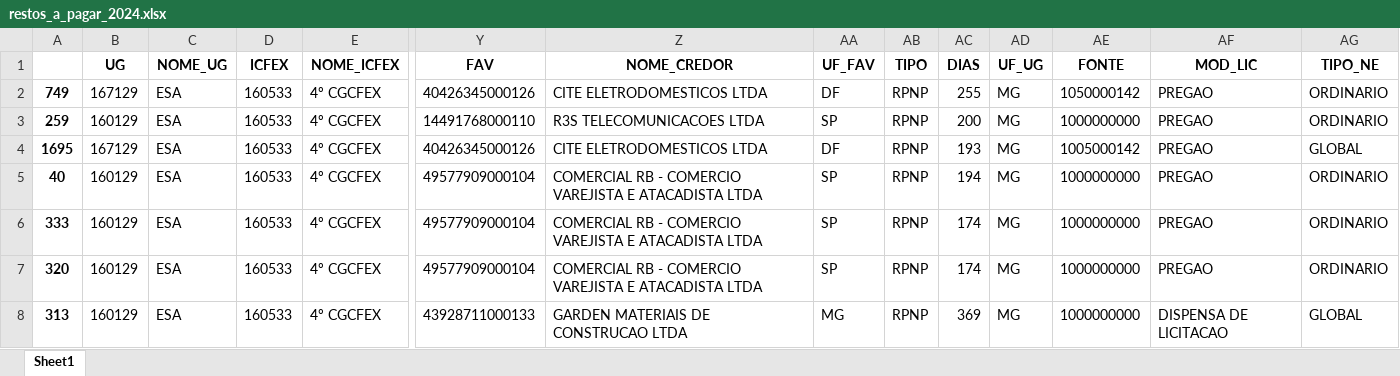
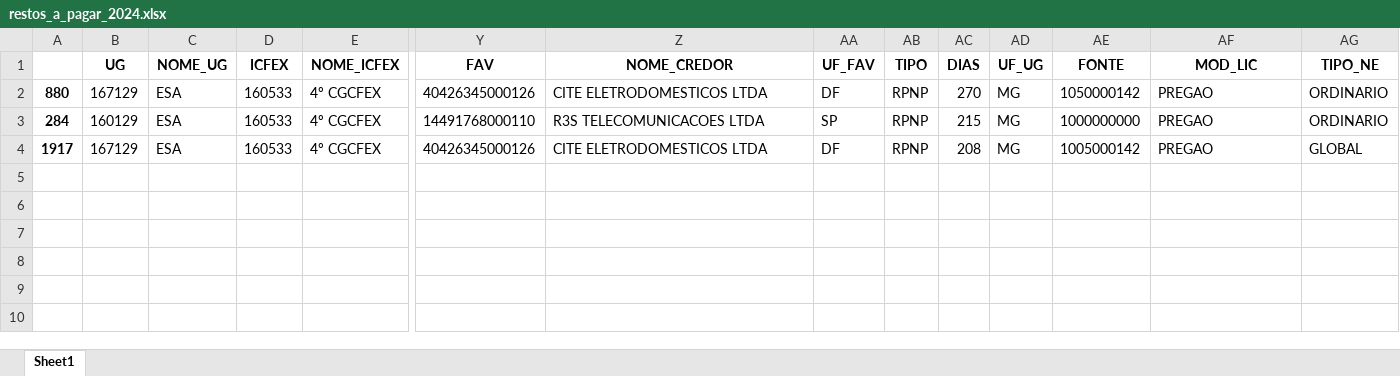
Before and after one commit to DiogoPqdt/Dashboard_ESA, an Excel workbook: notebook/restos_a_pagar_2024.xlsx, sheet Sheet1, drawn as a sheet; only a part is shown, gaps mark what is left out; values as stored, in another font and other column widths than the file's, no borders; rows hold the shown columns only; the diff names each change by its address in the sheet, - before the commit and + after, or states it on an @@ line.

```diff
--- a/notebook/restos_a_pagar_2024.xlsx (sheet Sheet1)
+++ b/notebook/restos_a_pagar_2024.xlsx (sheet Sheet1)
-A2: 749
+A2: 880
-AC2 (DIAS): 255
+AC2 (DIAS): 270
-A3: 259
+A3: 284
-AC3 (DIAS): 200
+AC3 (DIAS): 215
-A4: 1695
+A4: 1917
-AC4 (DIAS): 193
+AC4 (DIAS): 208
-row 5: 40 | 160129 | ESA | 160533 | 4º CGCFEX | 49577909000104 | COMERCIAL RB - COMERCIO VAREJISTA E ATACADISTA LTDA | SP | RPNP | 194 | MG | 1000000000 | PREGAO | ORDINARIO
-row 6: 333 | 160129 | ESA | 160533 | 4º CGCFEX | 49577909000104 | COMERCIAL RB - COMERCIO VAREJISTA E ATACADISTA LTDA | SP | RPNP | 174 | MG | 1000000000 | PREGAO | ORDINARIO
-row 7: 320 | 160129 | ESA | 160533 | 4º CGCFEX | 49577909000104 | COMERCIAL RB - COMERCIO VAREJISTA E ATACADISTA LTDA | SP | RPNP | 174 | MG | 1000000000 | PREGAO | ORDINARIO
-row 8: 313 | 160129 | ESA | 160533 | 4º CGCFEX | 43928711000133 | GARDEN MATERIAIS DE CONSTRUCAO LTDA | MG | RPNP | 369 | MG | 1000000000 | DISPENSA DE LICITACAO | GLOBAL
```
Also changed, not shown: base_dados/Recursos_Disponiveis.xlsx, notebook/empenhos_2024_liquidar.xlsx, 5 other files.
